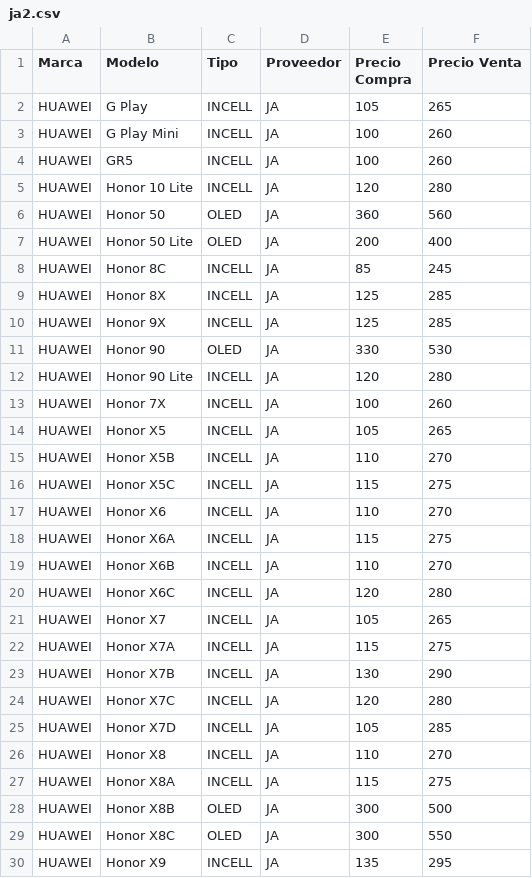
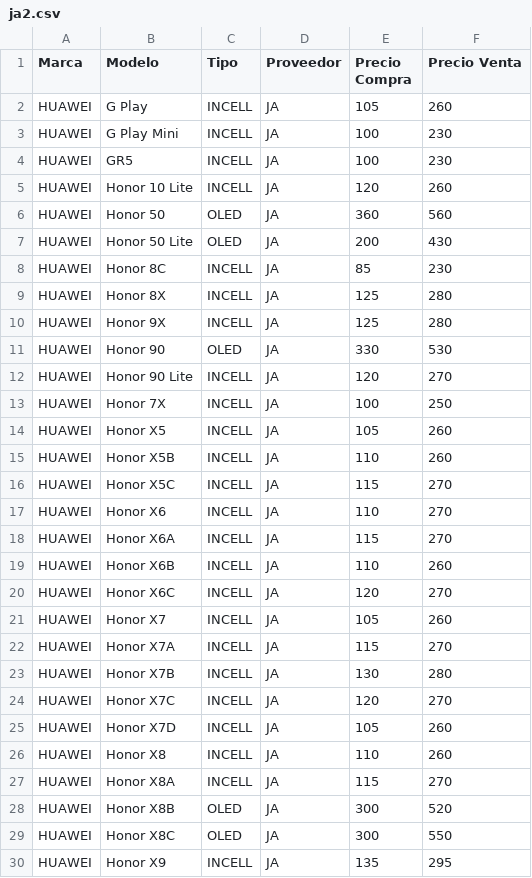
Before and after one commit to SCZ-BO/DrXiaomi, a CSV file: precio/data/ja2.csv, drawn as a sheet; only a part is shown; the diff covers the shown part only.

Commit message:
Update ja2.csv

```diff
--- a/precio/data/ja2.csv
+++ b/precio/data/ja2.csv
@@ -1,29 +1,29 @@
 Marca,Modelo,Tipo,Proveedor,Precio Compra,Precio Venta
-HUAWEI,G Play,INCELL,JA,105,265
-HUAWEI,G Play Mini,INCELL,JA,100,260
-HUAWEI,GR5,INCELL,JA,100,260
-HUAWEI,Honor 10 Lite,INCELL,JA,120,280
+HUAWEI,G Play,INCELL,JA,105,260
+HUAWEI,G Play Mini,INCELL,JA,100,230
+HUAWEI,GR5,INCELL,JA,100,230
+HUAWEI,Honor 10 Lite,INCELL,JA,120,260
 HUAWEI,Honor 50,OLED,JA,360,560
-HUAWEI,Honor 50 Lite,OLED,JA,200,400
-HUAWEI,Honor 8C,INCELL,JA,85,245
-HUAWEI,Honor 8X,INCELL,JA,125,285
-HUAWEI,Honor 9X,INCELL,JA,125,285
+HUAWEI,Honor 50 Lite,OLED,JA,200,430
+HUAWEI,Honor 8C,INCELL,JA,85,230
+HUAWEI,Honor 8X,INCELL,JA,125,280
+HUAWEI,Honor 9X,INCELL,JA,125,280
 HUAWEI,Honor 90,OLED,JA,330,530
-HUAWEI,Honor 90 Lite,INCELL,JA,120,280
-HUAWEI,Honor 7X,INCELL,JA,100,260
-HUAWEI,Honor X5,INCELL,JA,105,265
-HUAWEI,Honor X5B,INCELL,JA,110,270
-HUAWEI,Honor X5C,INCELL,JA,115,275
+HUAWEI,Honor 90 Lite,INCELL,JA,120,270
+HUAWEI,Honor 7X,INCELL,JA,100,250
+HUAWEI,Honor X5,INCELL,JA,105,260
+HUAWEI,Honor X5B,INCELL,JA,110,260
+HUAWEI,Honor X5C,INCELL,JA,115,270
 HUAWEI,Honor X6,INCELL,JA,110,270
-HUAWEI,Honor X6A,INCELL,JA,115,275
-HUAWEI,Honor X6B,INCELL,JA,110,270
-HUAWEI,Honor X6C,INCELL,JA,120,280
-HUAWEI,Honor X7,INCELL,JA,105,265
-HUAWEI,Honor X7A,INCELL,JA,115,275
-HUAWEI,Honor X7B,INCELL,JA,130,290
-HUAWEI,Honor X7C,INCELL,JA,120,280
-HUAWEI,Honor X7D,INCELL,JA,105,285
-HUAWEI,Honor X8,INCELL,JA,110,270
-HUAWEI,Honor X8A,INCELL,JA,115,275
-HUAWEI,Honor X8B,OLED,JA,300,500
+HUAWEI,Honor X6A,INCELL,JA,115,270
+HUAWEI,Honor X6B,INCELL,JA,110,260
+HUAWEI,Honor X6C,INCELL,JA,120,270
+HUAWEI,Honor X7,INCELL,JA,105,260
+HUAWEI,Honor X7A,INCELL,JA,115,270
+HUAWEI,Honor X7B,INCELL,JA,130,280
+HUAWEI,Honor X7C,INCELL,JA,120,270
+HUAWEI,Honor X7D,INCELL,JA,105,260
+HUAWEI,Honor X8,INCELL,JA,110,260
+HUAWEI,Honor X8A,INCELL,JA,115,270
+HUAWEI,Honor X8B,OLED,JA,300,520
 HUAWEI,Honor X8C,OLED,JA,300,550
```
Also changed, not shown: 7 edited cells elsewhere in this file.
